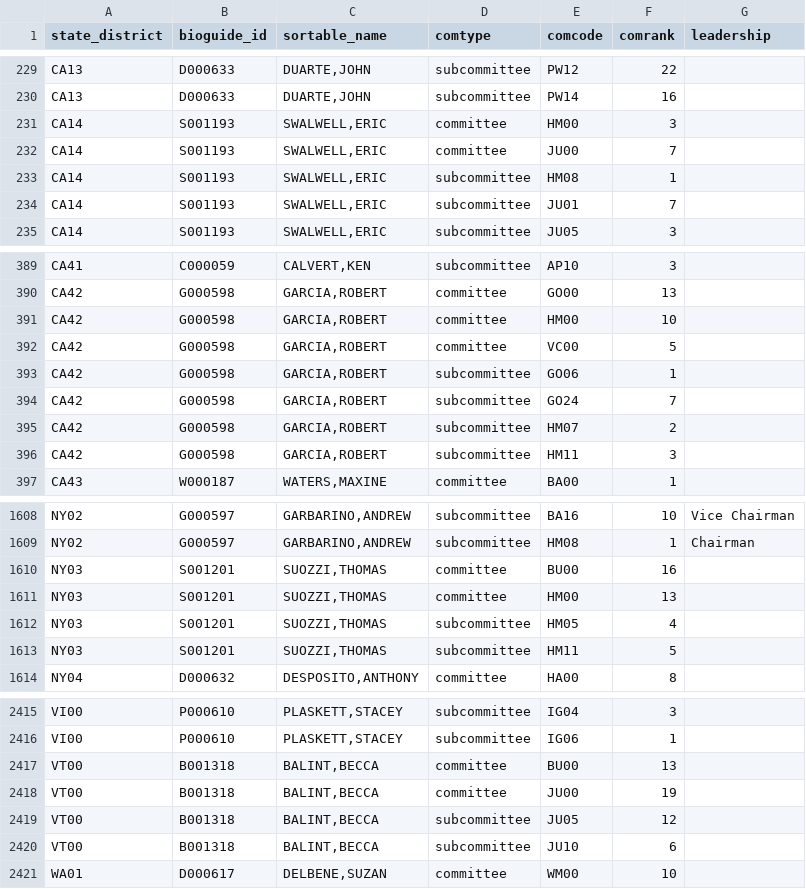
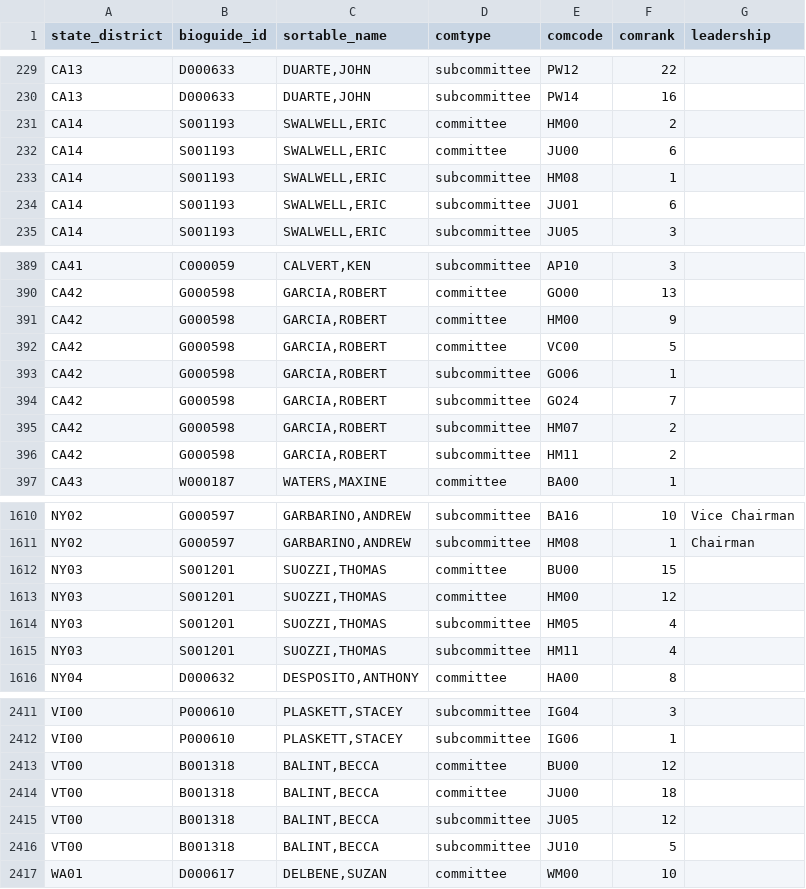
Before and after one commit to chadday/congress, a CSV file: house/house_com_assignments.csv, drawn as a sheet; only a part is shown, gaps mark what is left out; the diff covers the shown part only.

```diff
--- a/house/house_com_assignments.csv
+++ b/house/house_com_assignments.csv
@@ -230,6 +230,6 @@ CA13,D000633,"DUARTE,JOHN",subcommittee,PW12,22,
 CA13,D000633,"DUARTE,JOHN",subcommittee,PW14,16,
-CA14,S001193,"SWALWELL,ERIC",committee,HM00,3,
-CA14,S001193,"SWALWELL,ERIC",committee,JU00,7,
+CA14,S001193,"SWALWELL,ERIC",committee,HM00,2,
+CA14,S001193,"SWALWELL,ERIC",committee,JU00,6,
 CA14,S001193,"SWALWELL,ERIC",subcommittee,HM08,1,
-CA14,S001193,"SWALWELL,ERIC",subcommittee,JU01,7,
+CA14,S001193,"SWALWELL,ERIC",subcommittee,JU01,6,
 CA14,S001193,"SWALWELL,ERIC",subcommittee,JU05,3,
@@ -390,3 +390,3 @@ CA41,C000059,"CALVERT,KEN",subcommittee,AP10,3,
 CA42,G000598,"GARCIA,ROBERT",committee,GO00,13,
-CA42,G000598,"GARCIA,ROBERT",committee,HM00,10,
+CA42,G000598,"GARCIA,ROBERT",committee,HM00,9,
 CA42,G000598,"GARCIA,ROBERT",committee,VC00,5,
@@ -395,3 +395,3 @@ CA42,G000598,"GARCIA,ROBERT",subcommittee,GO24,7,
 CA42,G000598,"GARCIA,ROBERT",subcommittee,HM07,2,
-CA42,G000598,"GARCIA,ROBERT",subcommittee,HM11,3,
+CA42,G000598,"GARCIA,ROBERT",subcommittee,HM11,2,
 CA43,W000187,"WATERS,MAXINE",committee,BA00,1,
@@ -1609,6 +1611,6 @@ NY02,G000597,"GARBARINO,ANDREW",subcommittee,BA16,10,Vice Chairman
 NY02,G000597,"GARBARINO,ANDREW",subcommittee,HM08,1,Chairman
-NY03,S001201,"SUOZZI,THOMAS",committee,BU00,16,
-NY03,S001201,"SUOZZI,THOMAS",committee,HM00,13,
+NY03,S001201,"SUOZZI,THOMAS",committee,BU00,15,
+NY03,S001201,"SUOZZI,THOMAS",committee,HM00,12,
 NY03,S001201,"SUOZZI,THOMAS",subcommittee,HM05,4,
-NY03,S001201,"SUOZZI,THOMAS",subcommittee,HM11,5,
+NY03,S001201,"SUOZZI,THOMAS",subcommittee,HM11,4,
 NY04,D000632,"DESPOSITO,ANTHONY",committee,HA00,8,
@@ -2416,6 +2412,6 @@ VI00,P000610,"PLASKETT,STACEY",subcommittee,IG04,3,
 VI00,P000610,"PLASKETT,STACEY",subcommittee,IG06,1,
-VT00,B001318,"BALINT,BECCA",committee,BU00,13,
-VT00,B001318,"BALINT,BECCA",committee,JU00,19,
+VT00,B001318,"BALINT,BECCA",committee,BU00,12,
+VT00,B001318,"BALINT,BECCA",committee,JU00,18,
 VT00,B001318,"BALINT,BECCA",subcommittee,JU05,12,
-VT00,B001318,"BALINT,BECCA",subcommittee,JU10,6,
+VT00,B001318,"BALINT,BECCA",subcommittee,JU10,5,
 WA01,D000617,"DELBENE,SUZAN",committee,WM00,10,
```
Also changed, not shown: 5 added rows, 9 removed rows and 35 edited cells elsewhere in this file, house/house_members.csv, house/metadata.csv, 2 other files.
